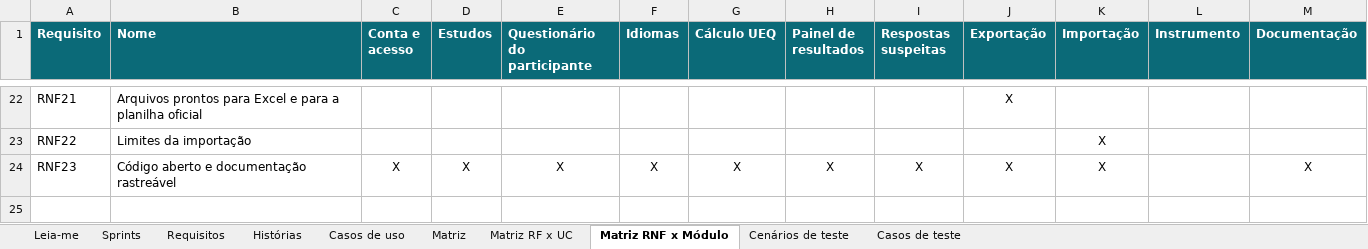
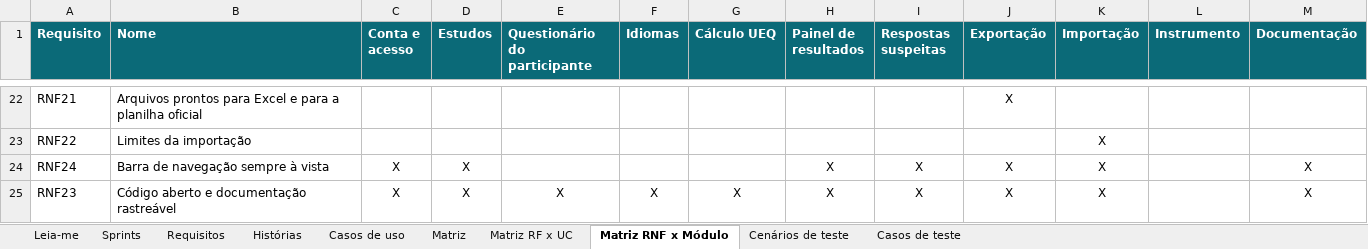
Before and after one commit to gabrielfjm/ueq_form_ihc, an Excel workbook: docs/documentacao/planilha-requisitos.xlsx, sheet Matriz RNF x Módulo, drawn as a sheet; only a part is shown, gaps mark what is left out; values as stored, in another font and other column widths than the file's, no borders; the diff names each change by its address in the sheet, - before the commit and + after, or states it on an @@ line.

Commit message:
documenta a barra fixa, a tela cheia dos diagramas e os atores dos casos de uso

```diff
--- a/docs/documentacao/planilha-requisitos.xlsx (sheet Matriz RNF x Módulo)
+++ b/docs/documentacao/planilha-requisitos.xlsx (sheet Matriz RNF x Módulo)
+row 24: RNF24 | Barra de navegação sempre à vista | X | X |  |  |  | X | X | X | X |  | X
```
Also changed, not shown: sheet Casos de teste, sheet Requisitos, sheet Matriz, sheet Cenários de teste, sheet Histórias, sheet Sprints, 14 other files.
